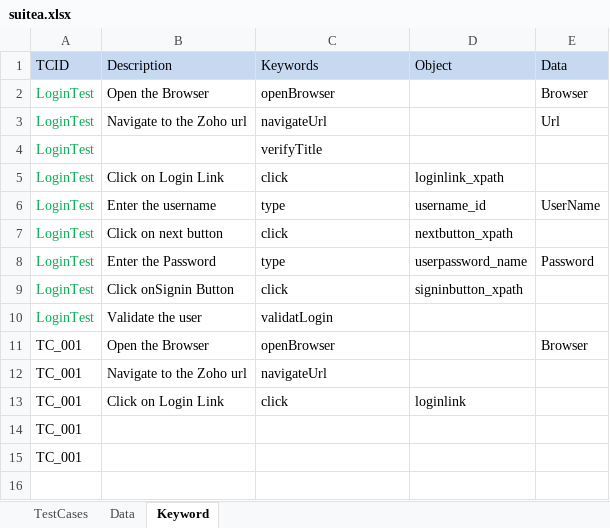
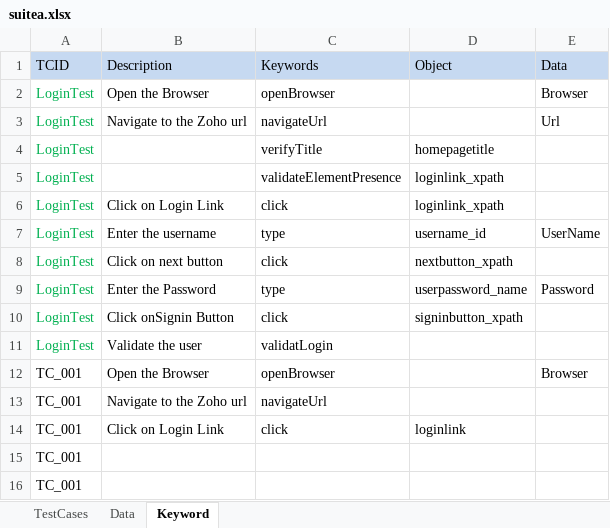
Before and after one commit to ravilella1234/May2020_6_30AM_Repo, an Excel workbook: CRM/target/test-classes/suitea.xlsx, sheet Keyword, drawn as a sheet; values as stored, in another font and other column widths than the file's, no borders; the diff names each change by its address in the sheet, - before the commit and + after, or states it on an @@ line.

```diff
--- a/CRM/target/test-classes/suitea.xlsx (sheet Keyword)
+++ b/CRM/target/test-classes/suitea.xlsx (sheet Keyword)
-D4 (Object): (empty)
+D4 (Object): homepagetitle
+row 5: LoginTest |  | validateElementPresence | loginlink_xpath
```
Also changed, not shown: sheet Data, 20 other files.
